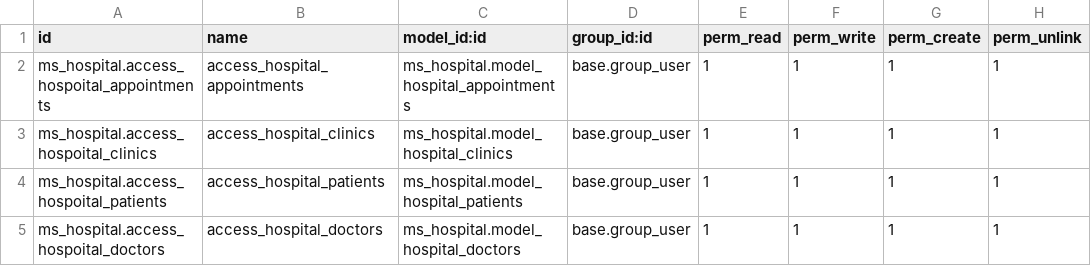
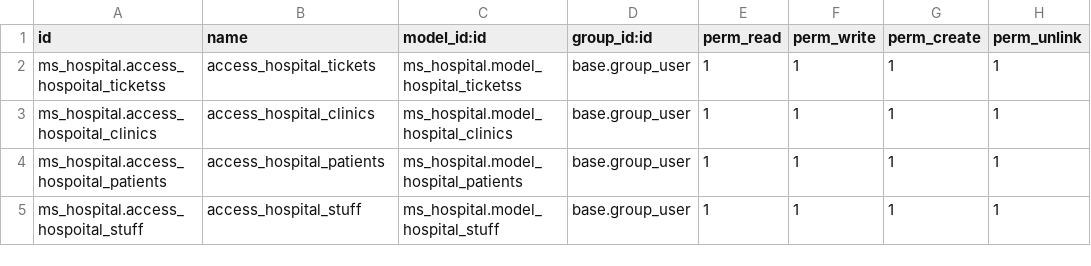
Before and after one commit to medosobh/ms_clinic, a CSV file: security/ir.model.access.csv, drawn as a sheet.

```diff
--- a/security/ir.model.access.csv
+++ b/security/ir.model.access.csv
@@ -1,5 +1,5 @@
 id,name,model_id:id,group_id:id,perm_read,perm_write,perm_create,perm_unlink
-ms_hospital.access_hospoital_appointments,access_hospital_appointments,ms_hospital.model_hospital_appointments,base.group_user,1,1,1,1
+ms_hospital.access_hospoital_ticketss,access_hospital_tickets,ms_hospital.model_hospital_ticketss,base.group_user,1,1,1,1
 ms_hospital.access_hospoital_clinics,access_hospital_clinics,ms_hospital.model_hospital_clinics,base.group_user,1,1,1,1
 ms_hospital.access_hospoital_patients,access_hospital_patients,ms_hospital.model_hospital_patients,base.group_user,1,1,1,1
-ms_hospital.access_hospoital_doctors,access_hospital_doctors,ms_hospital.model_hospital_doctors,base.group_user,1,1,1,1
+ms_hospital.access_hospoital_stuff,access_hospital_stuff,ms_hospital.model_hospital_stuff,base.group_user,1,1,1,1
```
Also changed, not shown: 10 other files.
